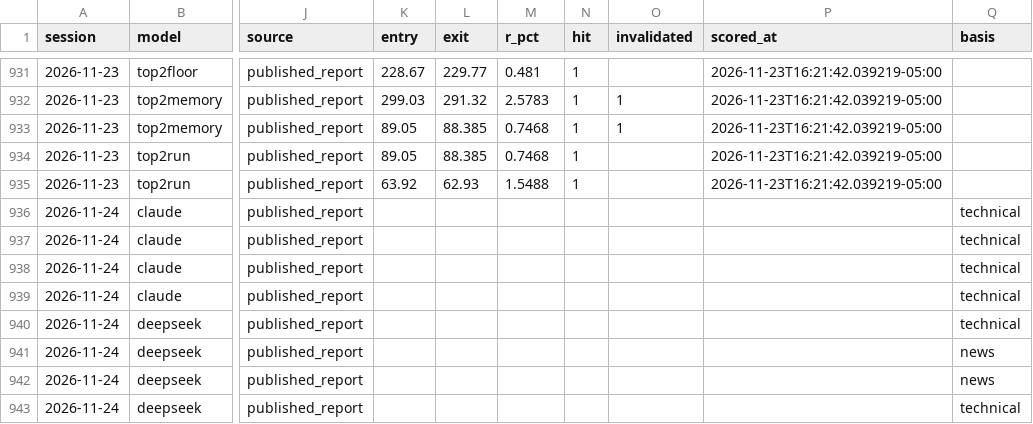
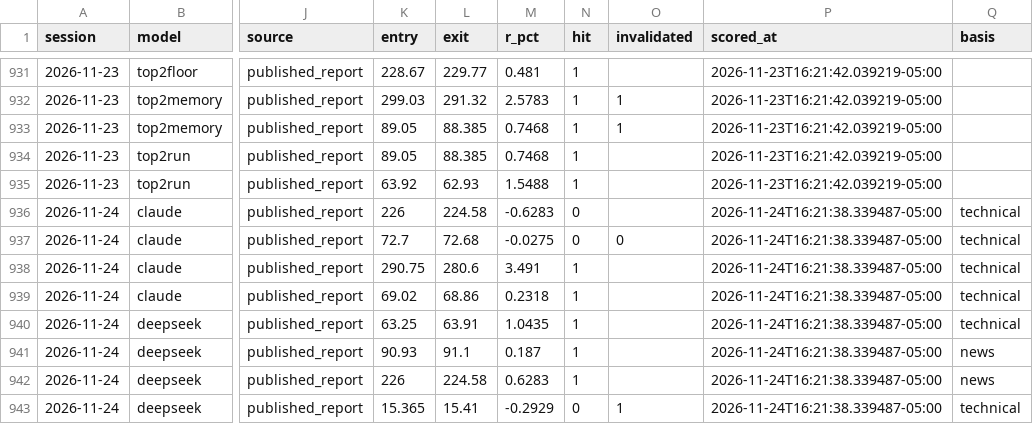
Before and after one commit to rufatb/RB, a CSV file: data/model_picks.csv, drawn as a sheet; only a part is shown, gaps mark what is left out; the diff covers the shown part only; the diff names each change by its address in the sheet, - before the commit and + after, or states it on an @@ line.

```diff
--- a/data/model_picks.csv
+++ b/data/model_picks.csv
-K936 (entry): (empty)
+K936 (entry): 226
-L936 (exit): (empty)
+L936 (exit): 224.58
-M936 (r_pct): (empty)
+M936 (r_pct): -0.6283
-N936:N937 (hit): (empty)
+N936:N937 (hit): 0
-P936:P943 (scored_at): (empty)
+P936:P943 (scored_at): 2026-11-24T16:21:38.339487-05:00
-K937 (entry): (empty)
+K937 (entry): 72.7
-L937 (exit): (empty)
+L937 (exit): 72.68
-M937 (r_pct): (empty)
+M937 (r_pct): -0.0275
-O937 (invalidated): (empty)
+O937 (invalidated): 0
-K938 (entry): (empty)
+K938 (entry): 290.75
-L938 (exit): (empty)
+L938 (exit): 280.6
-M938 (r_pct): (empty)
+M938 (r_pct): 3.491
-N938:N942 (hit): (empty)
+N938:N942 (hit): 1
-K939 (entry): (empty)
+K939 (entry): 69.02
-L939 (exit): (empty)
+L939 (exit): 68.86
-M939 (r_pct): (empty)
+M939 (r_pct): 0.2318
-K940 (entry): (empty)
+K940 (entry): 63.25
-L940 (exit): (empty)
+L940 (exit): 63.91
-M940 (r_pct): (empty)
+M940 (r_pct): 1.0435
-K941 (entry): (empty)
+K941 (entry): 90.93
-L941 (exit): (empty)
+L941 (exit): 91.1
-M941 (r_pct): (empty)
+M941 (r_pct): 0.187
-K942 (entry): (empty)
+K942 (entry): 226
-L942 (exit): (empty)
+L942 (exit): 224.58
-M942 (r_pct): (empty)
+M942 (r_pct): 0.6283
-K943 (entry): (empty)
+K943 (entry): 15.365
-L943 (exit): (empty)
+L943 (exit): 15.41
-M943 (r_pct): (empty)
+M943 (r_pct): -0.2929
-N943 (hit): (empty)
+N943 (hit): 0
-O943 (invalidated): (empty)
+O943 (invalidated): 1
```
Also changed, not shown: 105 edited cells elsewhere in this file, data/news_calls.csv, data/reviews/execution_lab.csv, 6 other files.
